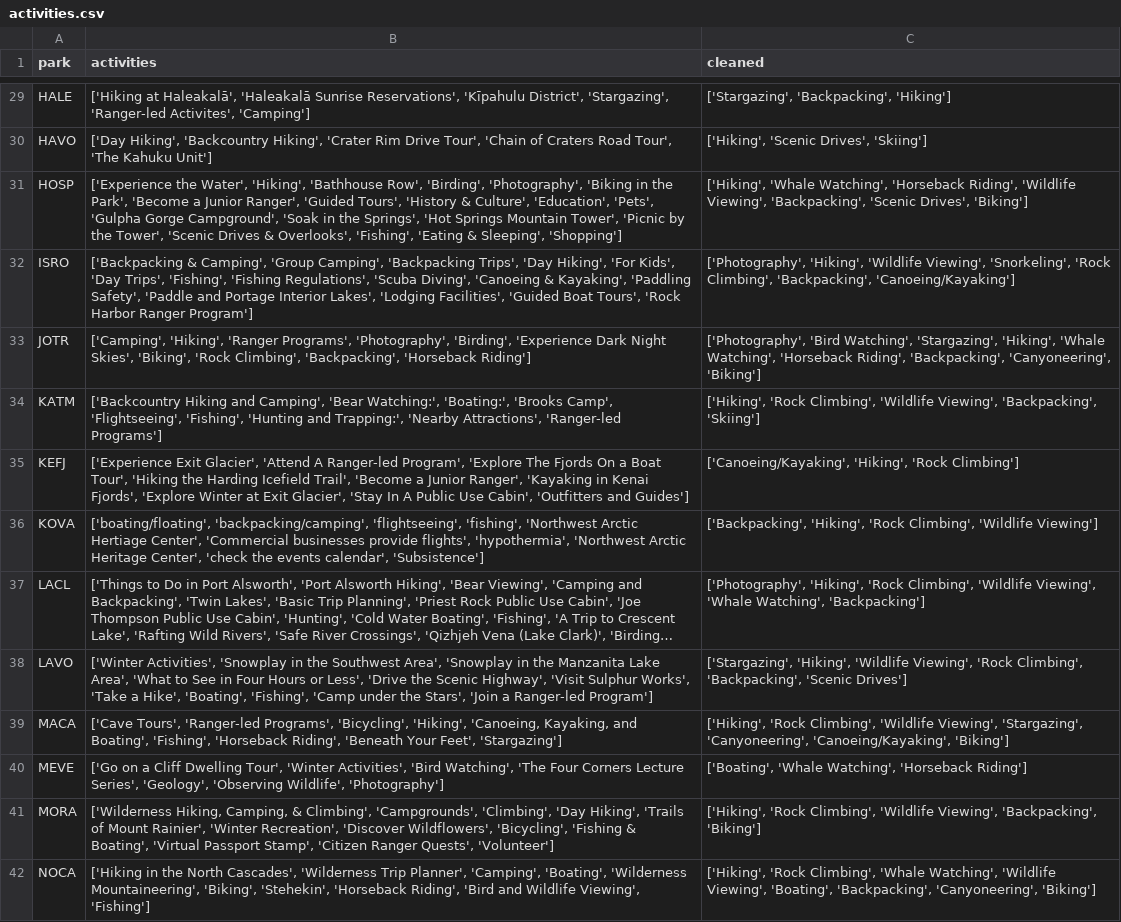
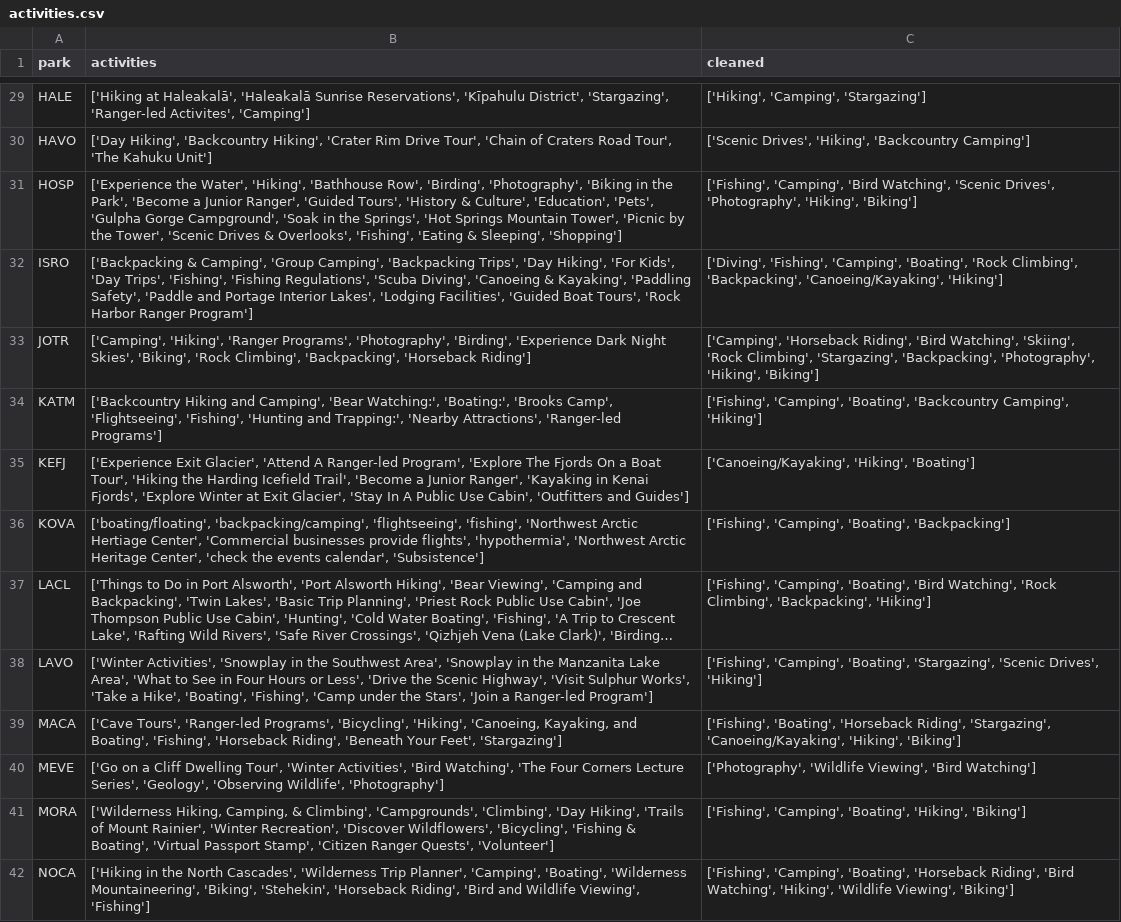
Before and after one commit to l-ching/Capstone-Project, a CSV file: assets/activities.csv, drawn as a sheet; only a part is shown, gaps mark what is left out; long unchanged cells end in …; the diff covers the shown part only; the diff names each change by its address in the sheet, - before the commit and + after, or states it on an @@ line.

```diff
--- a/assets/activities.csv
+++ b/assets/activities.csv
-C29 (cleaned): ['Stargazing', 'Backpacking', 'Hiking']
+C29 (cleaned): ['Hiking', 'Camping', 'Stargazing']
-C30 (cleaned): ['Hiking', 'Scenic Drives', 'Skiing']
+C30 (cleaned): ['Scenic Drives', 'Hiking', 'Backcountry Camping']
-C31 (cleaned): ['Hiking', 'Whale Watching', 'Horseback Riding', 'Wildlife Viewing', 'Backpacking', 'Scenic Drives', 'Biking']
+C31 (cleaned): ['Fishing', 'Camping', 'Bird Watching', 'Scenic Drives', 'Photography', 'Hiking', 'Biking']
-C32 (cleaned): ['Photography', 'Hiking', 'Wildlife Viewing', 'Snorkeling', 'Rock Climbing', 'Backpacking', 'Canoeing/Kayaking']
+C32 (cleaned): ['Diving', 'Fishing', 'Camping', 'Boating', 'Rock Climbing', 'Backpacking', 'Canoeing/Kayaking', 'Hiking']
-C33 (cleaned): ['Photography', 'Bird Watching', 'Stargazing', 'Hiking', 'Whale Watching', 'Horseback Riding', 'Backpacking', 'Canyoneering', 'Biking']
+C33 (cleaned): ['Camping', 'Horseback Riding', 'Bird Watching', 'Skiing', 'Rock Climbing', 'Stargazing', 'Backpacking', 'Photography', 'Hiking', 'Biking']
-C34 (cleaned): ['Hiking', 'Rock Climbing', 'Wildlife Viewing', 'Backpacking', 'Skiing']
+C34 (cleaned): ['Fishing', 'Camping', 'Boating', 'Backcountry Camping', 'Hiking']
-C35 (cleaned): ['Canoeing/Kayaking', 'Hiking', 'Rock Climbing']
+C35 (cleaned): ['Canoeing/Kayaking', 'Hiking', 'Boating']
-C36 (cleaned): ['Backpacking', 'Hiking', 'Rock Climbing', 'Wildlife Viewing']
+C36 (cleaned): ['Fishing', 'Camping', 'Boating', 'Backpacking']
-C37 (cleaned): ['Photography', 'Hiking', 'Rock Climbing', 'Wildlife Viewing', 'Whale Watching', 'Backpacking']
+C37 (cleaned): ['Fishing', 'Camping', 'Boating', 'Bird Watching', 'Rock Climbing', 'Backpacking', 'Hiking']
-C38 (cleaned): ['Stargazing', 'Hiking', 'Wildlife Viewing', 'Rock Climbing', 'Backpacking', 'Scenic Drives']
+C38 (cleaned): ['Fishing', 'Camping', 'Boating', 'Stargazing', 'Scenic Drives', 'Hiking']
-C39 (cleaned): ['Hiking', 'Rock Climbing', 'Wildlife Viewing', 'Stargazing', 'Canyoneering', 'Canoeing/Kayaking', 'Biking']
+C39 (cleaned): ['Fishing', 'Boating', 'Horseback Riding', 'Stargazing', 'Canoeing/Kayaking', 'Hiking', 'Biking']
-C40 (cleaned): ['Boating', 'Whale Watching', 'Horseback Riding']
+C40 (cleaned): ['Photography', 'Wildlife Viewing', 'Bird Watching']
-C41 (cleaned): ['Hiking', 'Rock Climbing', 'Wildlife Viewing', 'Backpacking', 'Biking']
+C41 (cleaned): ['Fishing', 'Camping', 'Boating', 'Hiking', 'Biking']
-C42 (cleaned): ['Hiking', 'Rock Climbing', 'Whale Watching', 'Wildlife Viewing', 'Boating', 'Backpacking', 'Canyoneering', 'Biking']
+C42 (cleaned): ['Fishing', 'Camping', 'Boating', 'Horseback Riding', 'Bird Watching', 'Hiking', 'Wildlife Viewing', 'Biking']
```
Also changed, not shown: 51 edited cells elsewhere in this file.
